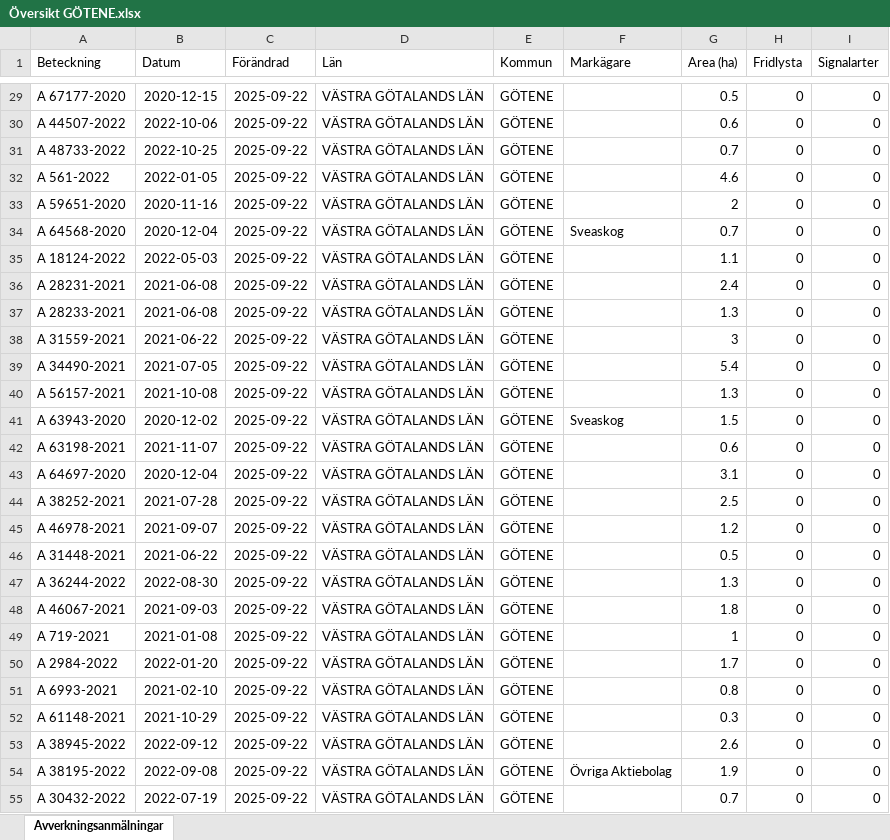
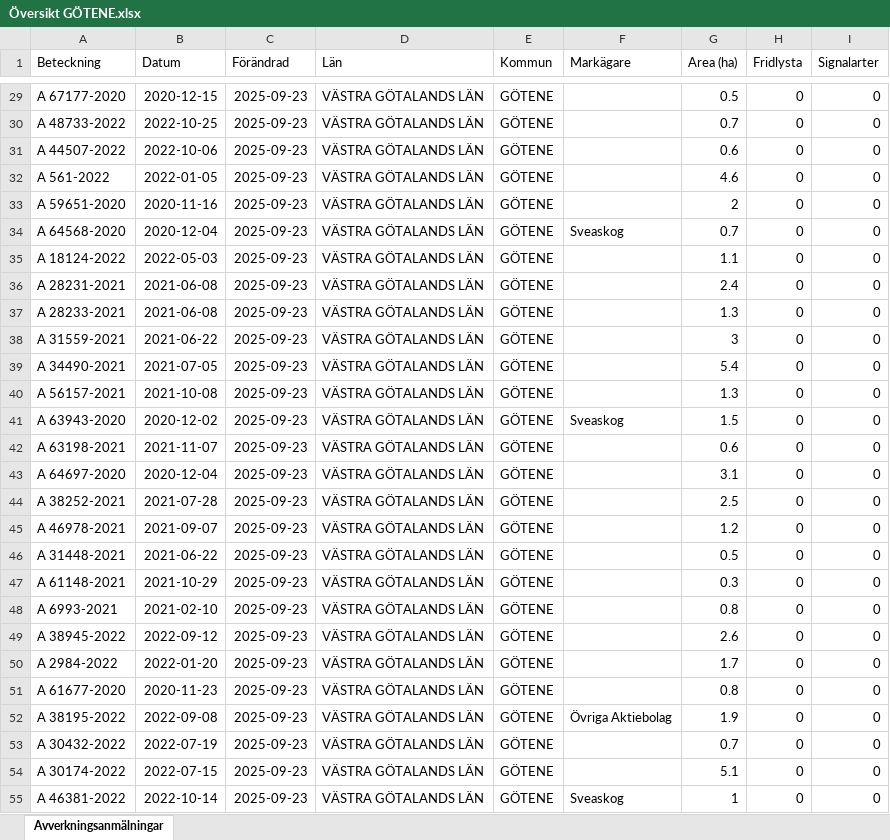
Before and after one commit to klasma/Logging_1471, an Excel workbook: Översikt GÖTENE.xlsx, sheet Avverkningsanmälningar, drawn as a sheet; only a part is shown, gaps mark what is left out; values as stored, in another font and other column widths than the file's, no borders; the diff covers the shown part only; the diff names each change by its address in the sheet, - before the commit and + after, or states it on an @@ line.

```diff
--- a/Översikt GÖTENE.xlsx (sheet Avverkningsanmälningar)
+++ b/Översikt GÖTENE.xlsx (sheet Avverkningsanmälningar)
-C29:C55 (Förändrad): 2025-09-22
+C29:C55 (Förändrad): 2025-09-23
-A30 (Beteckning): A 44507-2022
+A30 (Beteckning): A 48733-2022
-B30 (Datum): 2022-10-06
+B30 (Datum): 2022-10-25
-G30 (Area (ha)): 0.6
+G30 (Area (ha)): 0.7
-A31 (Beteckning): A 48733-2022
+A31 (Beteckning): A 44507-2022
-B31 (Datum): 2022-10-25
+B31 (Datum): 2022-10-06
-G31 (Area (ha)): 0.7
+G31 (Area (ha)): 0.6
-A47 (Beteckning): A 36244-2022
+A47 (Beteckning): A 61148-2021
-B47 (Datum): 2022-08-30
+B47 (Datum): 2021-10-29
-G47 (Area (ha)): 1.3
+G47 (Area (ha)): 0.3
-A48 (Beteckning): A 46067-2021
+A48 (Beteckning): A 6993-2021
-B48 (Datum): 2021-09-03
+B48 (Datum): 2021-02-10
-G48 (Area (ha)): 1.8
+G48 (Area (ha)): 0.8
-A49 (Beteckning): A 719-2021
+A49 (Beteckning): A 38945-2022
-B49 (Datum): 2021-01-08
+B49 (Datum): 2022-09-12
-G49 (Area (ha)): 1
+G49 (Area (ha)): 2.6
-A51 (Beteckning): A 6993-2021
+A51 (Beteckning): A 61677-2020
-B51 (Datum): 2021-02-10
+B51 (Datum): 2020-11-23
-A52 (Beteckning): A 61148-2021
+A52 (Beteckning): A 38195-2022
-B52 (Datum): 2021-10-29
+B52 (Datum): 2022-09-08
-F52 (Markägare): (empty)
+F52 (Markägare): Övriga Aktiebolag
-G52 (Area (ha)): 0.3
+G52 (Area (ha)): 1.9
-A53 (Beteckning): A 38945-2022
+A53 (Beteckning): A 30432-2022
-B53 (Datum): 2022-09-12
+B53 (Datum): 2022-07-19
-G53 (Area (ha)): 2.6
+G53 (Area (ha)): 0.7
-A54 (Beteckning): A 38195-2022
+A54 (Beteckning): A 30174-2022
-B54 (Datum): 2022-09-08
+B54 (Datum): 2022-07-15
-F54 (Markägare): Övriga Aktiebolag
+F54 (Markägare): (empty)
-G54 (Area (ha)): 1.9
+G54 (Area (ha)): 5.1
-A55 (Beteckning): A 30432-2022
+A55 (Beteckning): A 46381-2022
-B55 (Datum): 2022-07-19
+B55 (Datum): 2022-10-14
-F55 (Markägare): (empty)
+F55 (Markägare): Sveaskog
-G55 (Area (ha)): 0.7
+G55 (Area (ha)): 1
```
Also changed, not shown: 736 edited cells elsewhere in this sheet, artfynd/A 12865-2022 artfynd.xlsx, artfynd/A 23414-2023 artfynd.xlsx, 37 other files.
